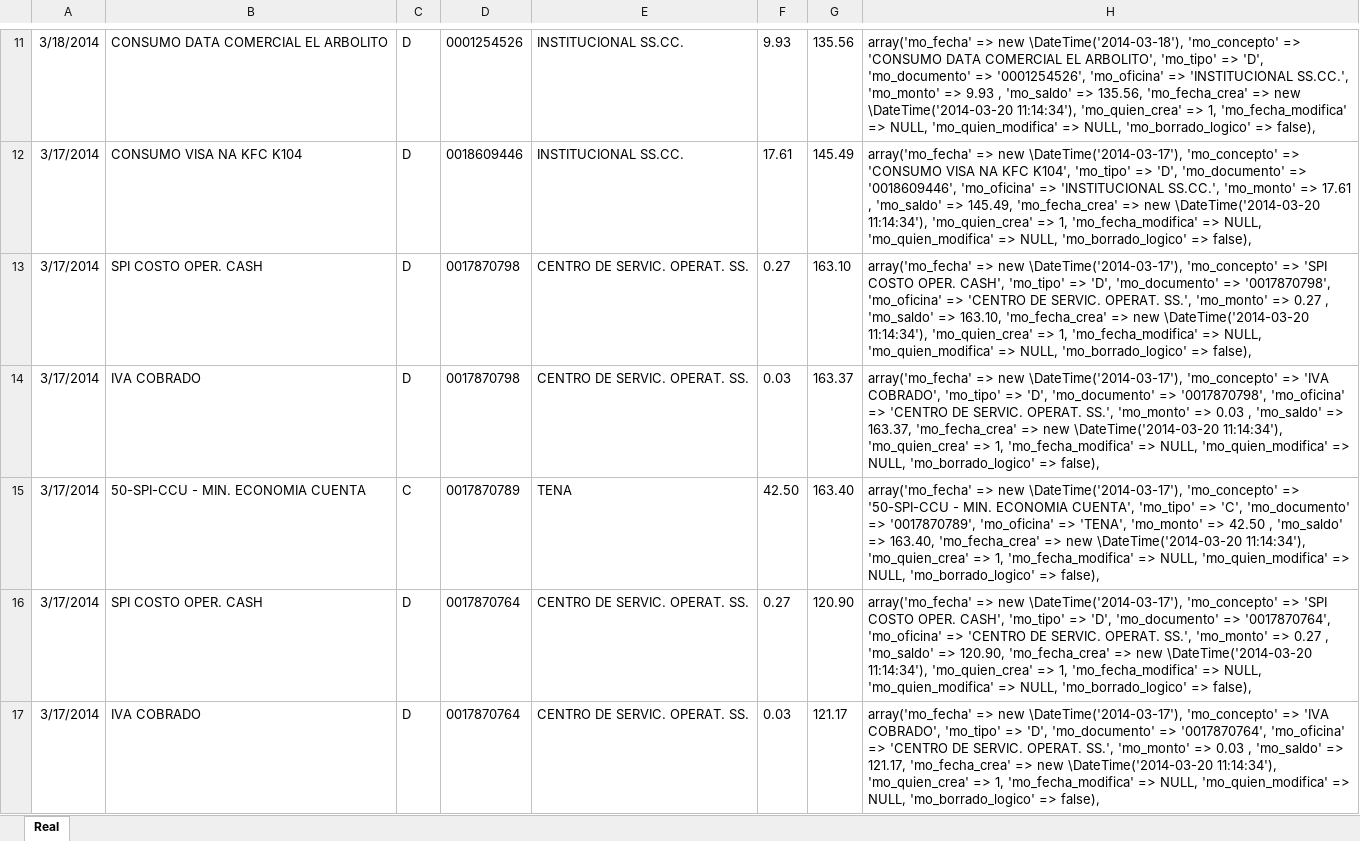
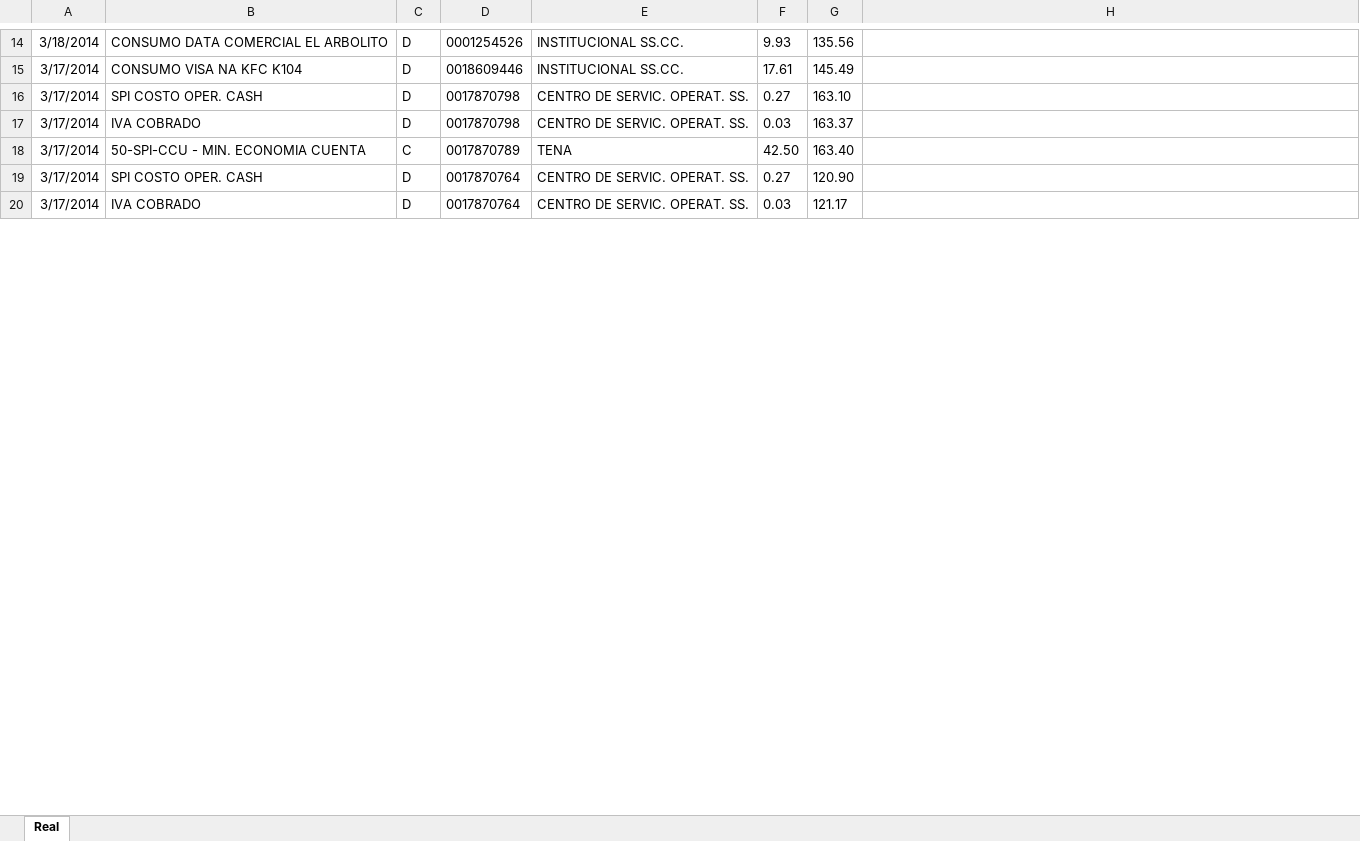
Before and after one commit to def3980/dml2, an Excel workbook: backup/cuenta_3940694600.xlsx, sheet Real, drawn as a sheet; only a part is shown, gaps mark what is left out; values as stored, in another font and other column widths than the file's, no borders; addresses are those after the commit; the diff covers the shown part only; the diff names each change by its address in the sheet, - before the commit and + after, or states it on an @@ line.

```diff
--- a/backup/cuenta_3940694600.xlsx (sheet Real)
+++ b/backup/cuenta_3940694600.xlsx (sheet Real)
-H14: array('mo_fecha' => new \DateTime('2014-03-18'), 'mo_concepto' => 'CONSUMO DATA COMERCIAL EL ARBOLITO', 'mo_tipo' => 'D', 'mo_documento' => '0001254526', 'mo_oficina' => 'INSTITUCIONAL SS.CC.', 'mo_monto' => 9.93 , 'mo_saldo' => 135.56, 'mo_fecha_crea' => new \DateTime('2014-03-20 11:14:34'), 'mo_quien_crea' => 1, 'mo_fecha_modifica' => NULL, 'mo_quien_modifica' => NULL, 'mo_borrado_logico' => false),
+H14: (empty)
-H15: array('mo_fecha' => new \DateTime('2014-03-17'), 'mo_concepto' => 'CONSUMO VISA NA KFC K104', 'mo_tipo' => 'D', 'mo_documento' => '0018609446', 'mo_oficina' => 'INSTITUCIONAL SS.CC.', 'mo_monto' => 17.61 , 'mo_saldo' => 145.49, 'mo_fecha_crea' => new \DateTime('2014-03-20 11:14:34'), 'mo_quien_crea' => 1, 'mo_fecha_modifica' => NULL, 'mo_quien_modifica' => NULL, 'mo_borrado_logico' => false),
+H15: (empty)
-H16: array('mo_fecha' => new \DateTime('2014-03-17'), 'mo_concepto' => 'SPI COSTO OPER. CASH', 'mo_tipo' => 'D', 'mo_documento' => '0017870798', 'mo_oficina' => 'CENTRO DE SERVIC. OPERAT. SS.', 'mo_monto' => 0.27 , 'mo_saldo' => 163.10, 'mo_fecha_crea' => new \DateTime('2014-03-20 11:14:34'), 'mo_quien_crea' => 1, 'mo_fecha_modifica' => NULL, 'mo_quien_modifica' => NULL, 'mo_borrado_logico' => false),
+H16: (empty)
-H17: array('mo_fecha' => new \DateTime('2014-03-17'), 'mo_concepto' => 'IVA COBRADO', 'mo_tipo' => 'D', 'mo_documento' => '0017870798', 'mo_oficina' => 'CENTRO DE SERVIC. OPERAT. SS.', 'mo_monto' => 0.03 , 'mo_saldo' => 163.37, 'mo_fecha_crea' => new \DateTime('2014-03-20 11:14:34'), 'mo_quien_crea' => 1, 'mo_fecha_modifica' => NULL, 'mo_quien_modifica' => NULL, 'mo_borrado_logico' => false),
+H17: (empty)
-H18: array('mo_fecha' => new \DateTime('2014-03-17'), 'mo_concepto' => '50-SPI-CCU - MIN. ECONOMIA CUENTA', 'mo_tipo' => 'C', 'mo_documento' => '0017870789', 'mo_oficina' => 'TENA', 'mo_monto' => 42.50 , 'mo_saldo' => 163.40, 'mo_fecha_crea' => new \DateTime('2014-03-20 11:14:34'), 'mo_quien_crea' => 1, 'mo_fecha_modifica' => NULL, 'mo_quien_modifica' => NULL, 'mo_borrado_logico' => false),
+H18: (empty)
-H19: array('mo_fecha' => new \DateTime('2014-03-17'), 'mo_concepto' => 'SPI COSTO OPER. CASH', 'mo_tipo' => 'D', 'mo_documento' => '0017870764', 'mo_oficina' => 'CENTRO DE SERVIC. OPERAT. SS.', 'mo_monto' => 0.27 , 'mo_saldo' => 120.90, 'mo_fecha_crea' => new \DateTime('2014-03-20 11:14:34'), 'mo_quien_crea' => 1, 'mo_fecha_modifica' => NULL, 'mo_quien_modifica' => NULL, 'mo_borrado_logico' => false),
+H19: (empty)
-H20: array('mo_fecha' => new \DateTime('2014-03-17'), 'mo_concepto' => 'IVA COBRADO', 'mo_tipo' => 'D', 'mo_documento' => '0017870764', 'mo_oficina' => 'CENTRO DE SERVIC. OPERAT. SS.', 'mo_monto' => 0.03 , 'mo_saldo' => 121.17, 'mo_fecha_crea' => new \DateTime('2014-03-20 11:14:34'), 'mo_quien_crea' => 1, 'mo_fecha_modifica' => NULL, 'mo_quien_modifica' => NULL, 'mo_borrado_logico' => false),
+H20: (empty)
```
Also changed, not shown: 3 added rows and 17 edited cells elsewhere in this sheet, 2 other files.
